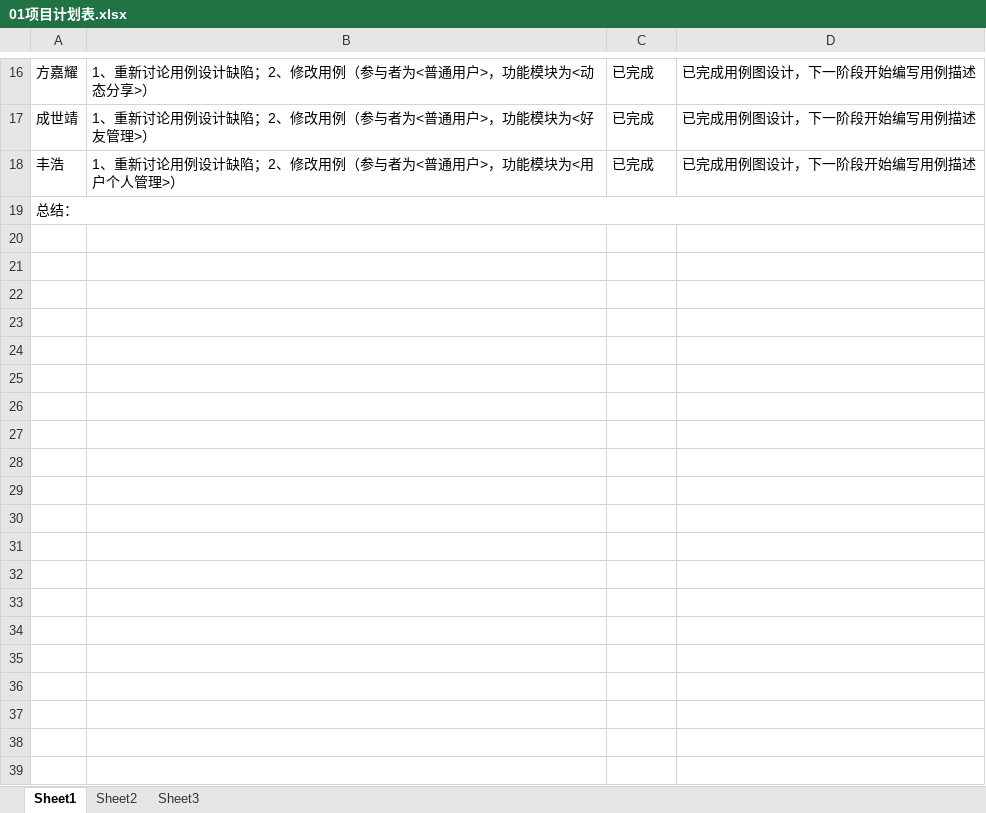
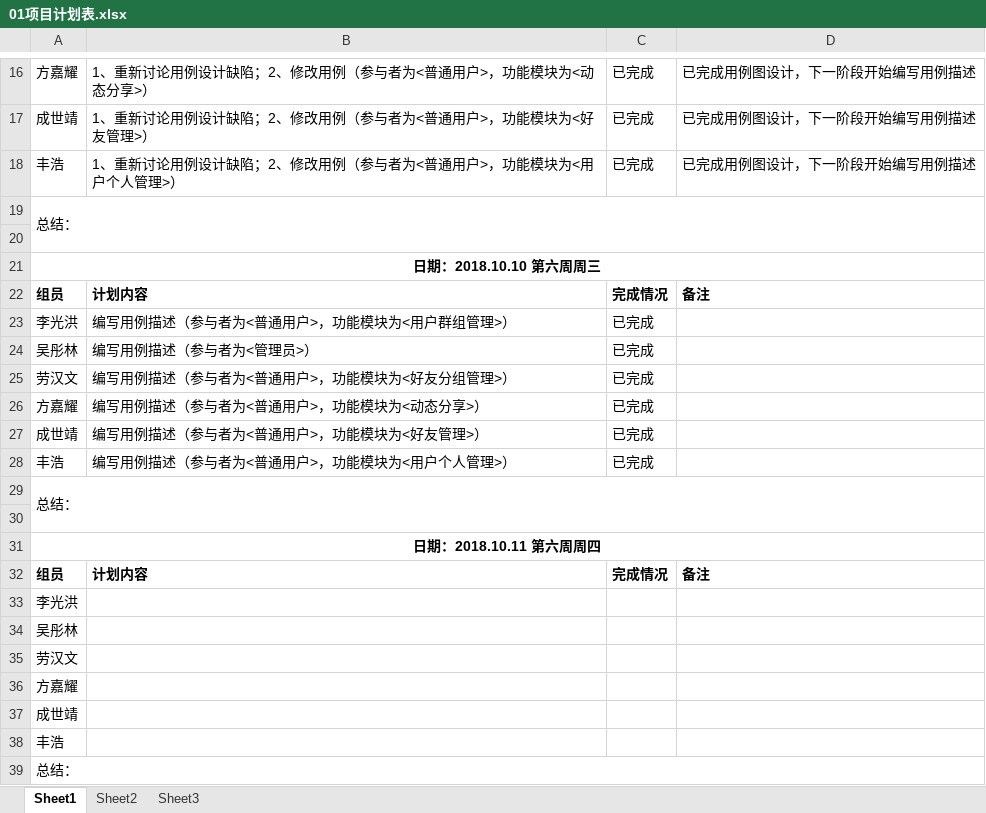
Before and after one commit to gdqy-it/soft162-163, an Excel workbook: 第01组/01项目计划表.xlsx, sheet Sheet1, drawn as a sheet; only a part is shown, gaps mark what is left out; values as stored, in another font and other column widths than the file's, no borders; the diff names each change by its address in the sheet, - before the commit and + after, or states it on an @@ line.

```diff
--- a/第01组/01项目计划表.xlsx (sheet Sheet1)
+++ b/第01组/01项目计划表.xlsx (sheet Sheet1)
+row 20: (empty)
+row 21: 日期：2018.10.10 第六周周三
+row 22: 组员 | 计划内容 | 完成情况 | 备注
+row 23: 李光洪 | 编写用例描述（参与者为<普通用户>，功能模块为<用户群组管理>） | 已完成
+row 24: 吴彤林 | 编写用例描述（参与者为<管理员>） | 已完成
+row 25: 劳汉文 | 编写用例描述（参与者为<普通用户>，功能模块为<好友分组管理>） | 已完成
+row 26: 方嘉耀 | 编写用例描述（参与者为<普通用户>，功能模块为<动态分享>） | 已完成
+row 27: 成世靖 | 编写用例描述（参与者为<普通用户>，功能模块为<好友管理>） | 已完成
+row 28: 丰浩 | 编写用例描述（参与者为<普通用户>，功能模块为<用户个人管理>） | 已完成
+row 29: 总结：
+row 30: (empty)
+row 31: 日期：2018.10.11 第六周周四
+row 32: 组员 | 计划内容 | 完成情况 | 备注
+row 33: 李光洪
+row 34: 吴彤林
+row 35: 劳汉文
+row 36: 方嘉耀
+row 37: 成世靖
+row 38: 丰浩
+row 39: 总结：
```
Also changed, not shown: 1 other file.
